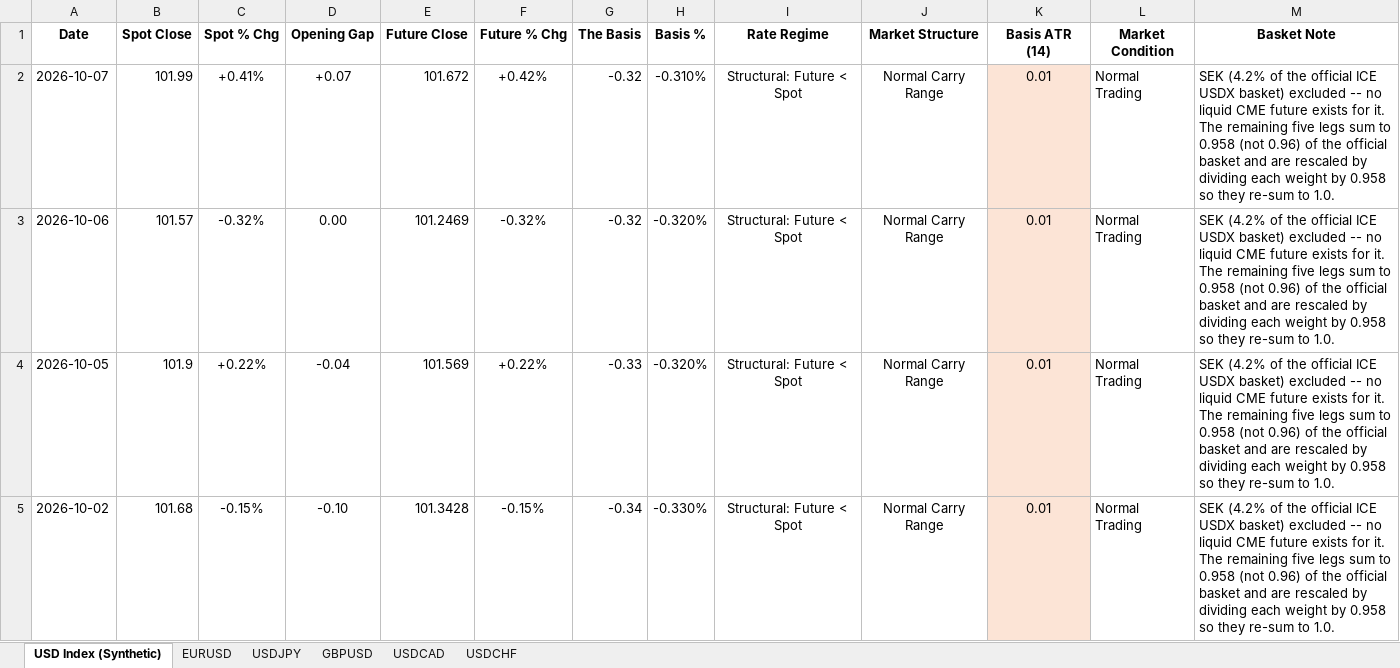
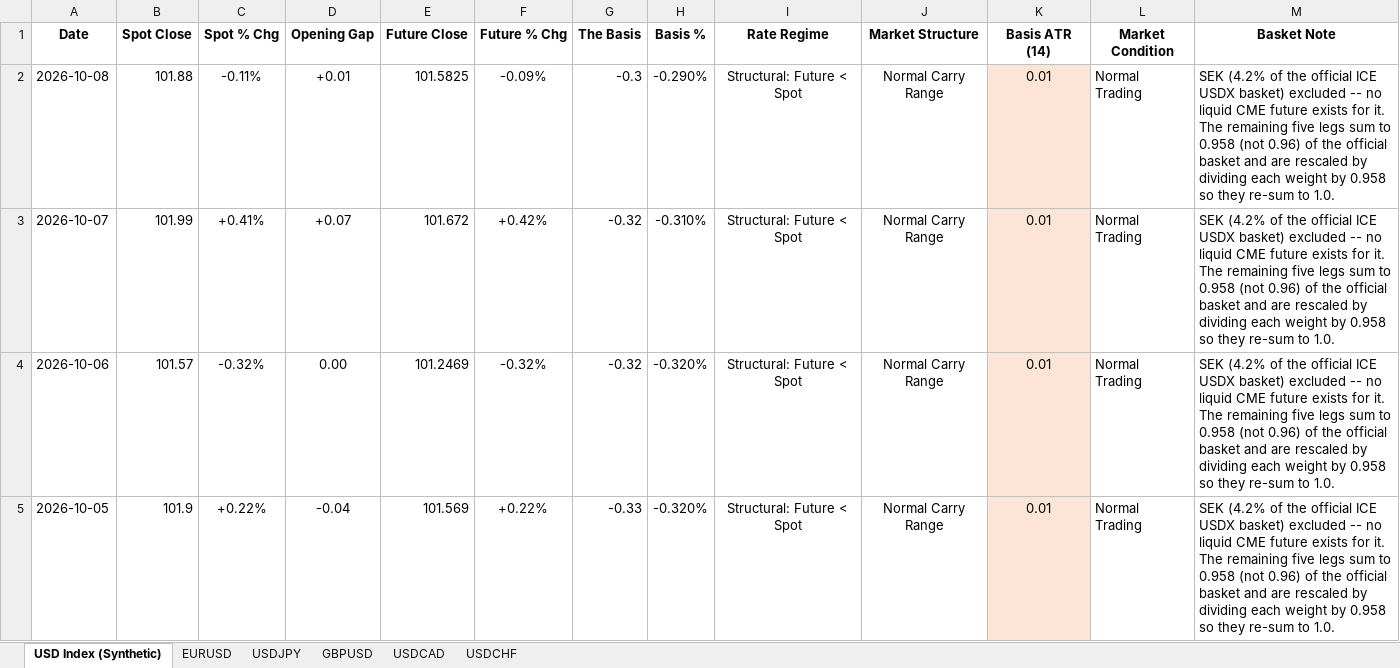
Before and after one commit to Jamesssurfer/DXYSpotvsFuture, an Excel workbook: DXY_Price_Gap_Theory_2026.xlsx, sheet USD Index (Synthetic), drawn as a sheet; only a part is shown; the shorter side is filled out with more unchanged rows; values as stored, in another font and other column widths than the file's, no borders; the diff names each change by its address in the sheet, - before the commit and + after, or states it on an @@ line.

```diff
--- a/DXY_Price_Gap_Theory_2026.xlsx (sheet USD Index (Synthetic))
+++ b/DXY_Price_Gap_Theory_2026.xlsx (sheet USD Index (Synthetic))
+row 2: 2026-10-08 | 101.88 | -0.11% | +0.01 | 101.5825 | -0.09% | -0.3 | -0.290% | Structural: Future < Spot | Normal Carry Range | 0.01 | Normal Trading | SEK (4.2% of the official ICE USDX basket) excluded -- no liquid CME future exists for it. The remaining five legs sum to 0.958 (not 0.96) of the official basket and are rescaled by dividing each weight by 0.958 so they re-sum to 1.0.
```
Also changed, not shown: sheet USDCAD, sheet GBPUSD, sheet EURUSD, sheet USDCHF, sheet USDJPY.
